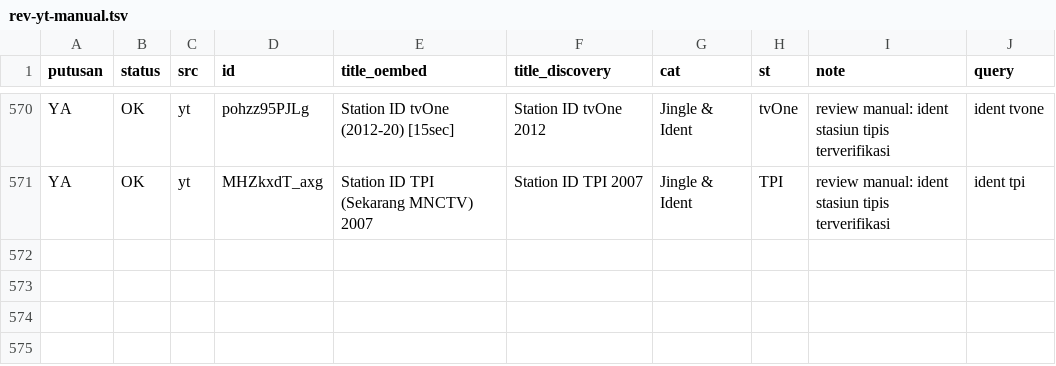
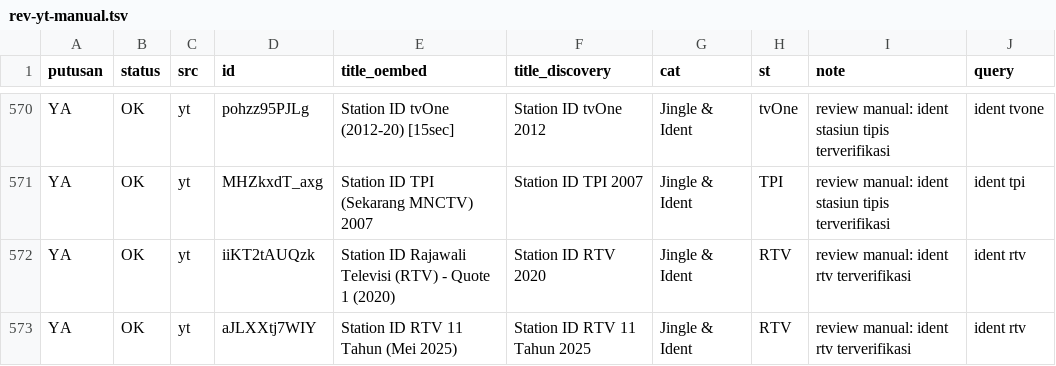
Before and after one commit to Llunatics/siar, a TSV file: scripts/cand/rev-yt-manual.tsv, drawn as a sheet; only a part is shown, gaps mark what is left out.

Commit message:
audit siklus 268: batch YT ident RTV +2 (katalog 642)

```diff
--- a/scripts/cand/rev-yt-manual.tsv
+++ b/scripts/cand/rev-yt-manual.tsv
@@ -571 +571,3 @@ YA	OK	yt	pohzz95PJLg	Station ID tvOne (2012-20) [15sec]	Station ID tvOne 2012	Ji
 YA	OK	yt	MHZkxdT_axg	Station ID TPI (Sekarang MNCTV) 2007	Station ID TPI 2007	Jingle & Ident	TPI	review manual: ident stasiun tipis terverifikasi	ident tpi
+YA	OK	yt	iiKT2tAUQzk	Station ID Rajawali Televisi (RTV) - Quote 1 (2020)	Station ID RTV 2020	Jingle & Ident	RTV	review manual: ident rtv terverifikasi	ident rtv
+YA	OK	yt	aJLXXtj7WIY	Station ID RTV 11 Tahun (Mei 2025)	Station ID RTV 11 Tahun 2025	Jingle & Ident	RTV	review manual: ident rtv terverifikasi	ident rtv
```
Also changed, not shown: 3 other files.
